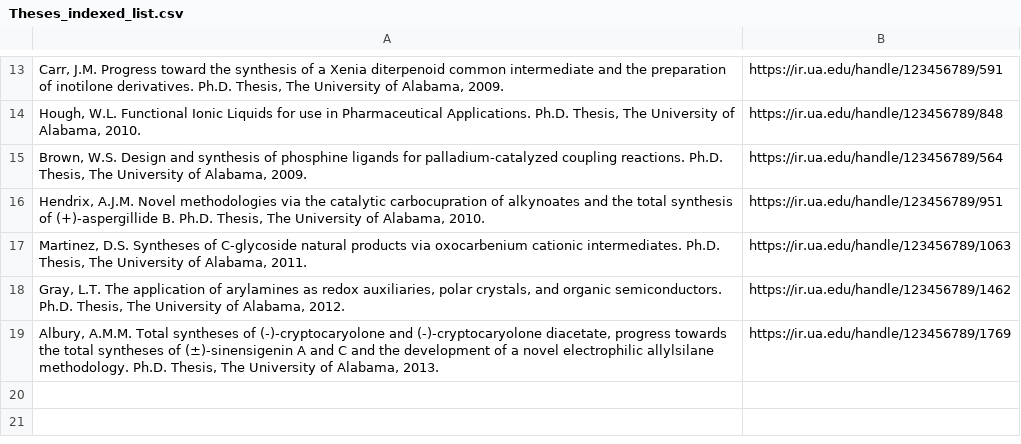
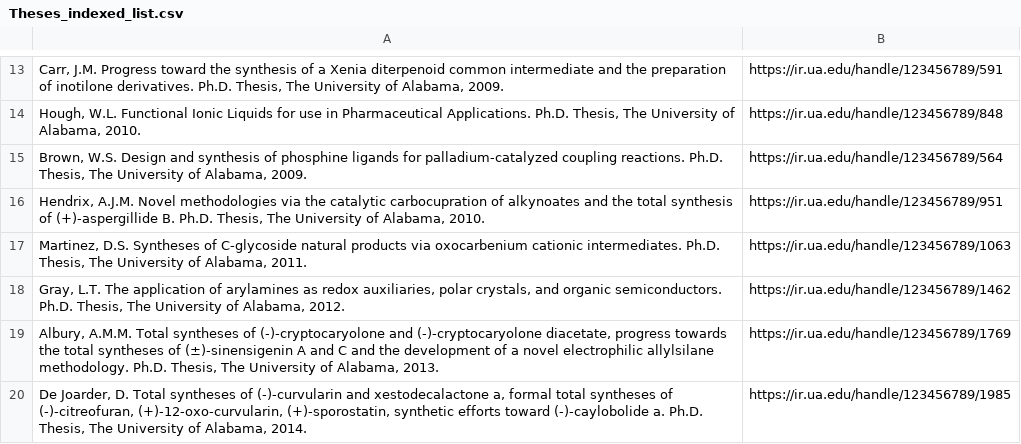
Before and after one commit to ualibweb/UALIB_ChemStructures, a CSV file: StructureData/Theses_indexed_list.csv, drawn as a sheet; only a part is shown, gaps mark what is left out; the diff names each change by its address in the sheet, - before the commit and + after, or states it on an @@ line.

Commit message:
Add De Joarder 2014 thesis data

```diff
--- a/StructureData/Theses_indexed_list.csv
+++ b/StructureData/Theses_indexed_list.csv
+row 20: De Joarder, D. Total syntheses of (-)-curvularin and xestodecalactone a, formal total syntheses of (-)-citreofuran, (+)-12-oxo-curvularin, (+)-sporostatin, synthetic efforts toward (-)-caylobolide a. Ph.D. Thesis, The University of Alabama, 2014. | https://ir.ua.edu/handle/123456789/1985
```
Also changed, not shown: 9 other files.
